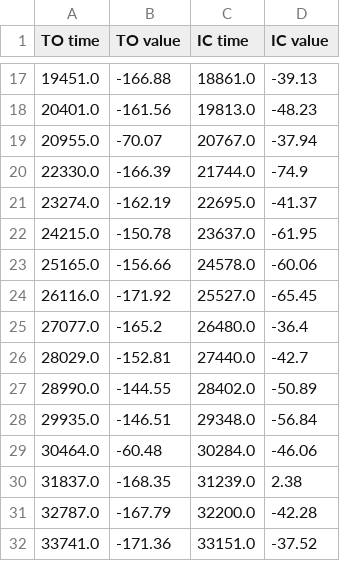
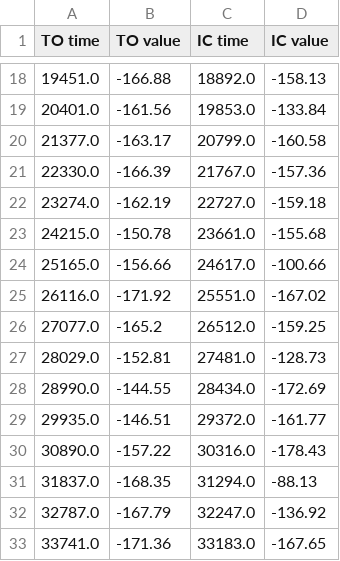
Before and after one commit to akhetovasofya/RealTimeGaitDetection, a CSV file: DataProccessing/04-14-23/Detected/pranov_fast_02_detected.csv, drawn as a sheet; only a part is shown, gaps mark what is left out; the diff covers the shown part only.

```diff
--- a/DataProccessing/04-14-23/Detected/pranov_fast_02_detected.csv
+++ b/DataProccessing/04-14-23/Detected/pranov_fast_02_detected.csv
@@ -17,16 +18,16 @@ TO time,TO value,IC time,IC value
-19451.0,-166.88,18861.0,-39.13
-20401.0,-161.56,19813.0,-48.23
-20955.0,-70.07,20767.0,-37.94
-22330.0,-166.39,21744.0,-74.9
-23274.0,-162.19,22695.0,-41.37
-24215.0,-150.78,23637.0,-61.95
-25165.0,-156.66,24578.0,-60.06
-26116.0,-171.92,25527.0,-65.45
-27077.0,-165.2,26480.0,-36.4
-28029.0,-152.81,27440.0,-42.7
-28990.0,-144.55,28402.0,-50.89
-29935.0,-146.51,29348.0,-56.84
-30464.0,-60.48,30284.0,-46.06
-31837.0,-168.35,31239.0,2.38
-32787.0,-167.79,32200.0,-42.28
-33741.0,-171.36,33151.0,-37.52
+19451.0,-166.88,18892.0,-158.13
+20401.0,-161.56,19853.0,-133.84
+21377.0,-163.17,20799.0,-160.58
+22330.0,-166.39,21767.0,-157.36
+23274.0,-162.19,22727.0,-159.18
+24215.0,-150.78,23661.0,-155.68
+25165.0,-156.66,24617.0,-100.66
+26116.0,-171.92,25551.0,-167.02
+27077.0,-165.2,26512.0,-159.25
+28029.0,-152.81,27481.0,-128.73
+28990.0,-144.55,28434.0,-172.69
+29935.0,-146.51,29372.0,-161.77
+30890.0,-157.22,30316.0,-178.43
+31837.0,-168.35,31294.0,-88.13
+32787.0,-167.79,32247.0,-136.92
+33741.0,-171.36,33183.0,-167.65
```
Also changed, not shown: 4 added rows, 3 removed rows and 40 edited cells elsewhere in this file, DataProccessing/04-14-23/Detected/daniel_slow_01_detected.csv, DataProccessing/04-14-23/Detected/daniel_vary_01_detected.csv, 45 other files.
